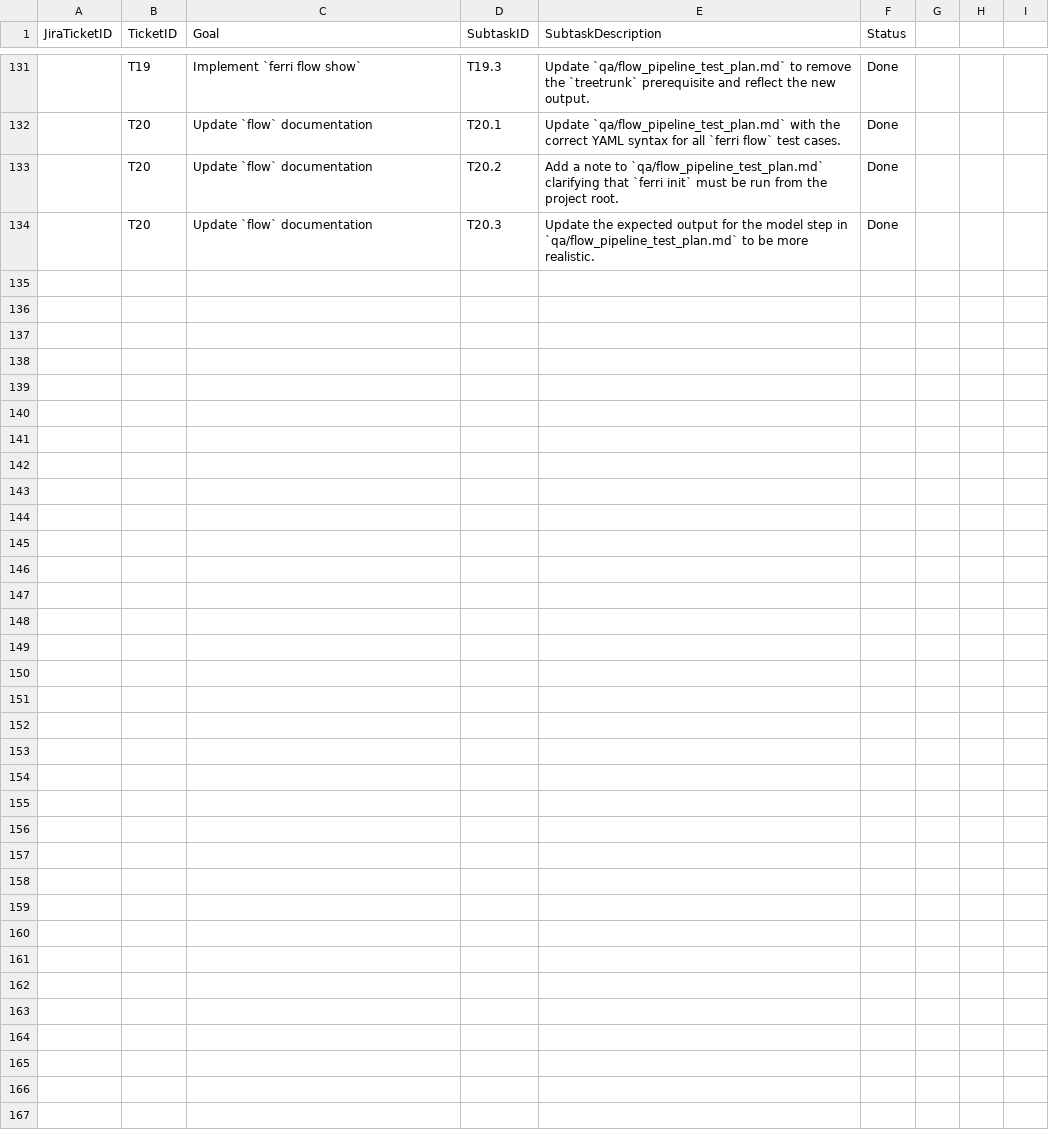
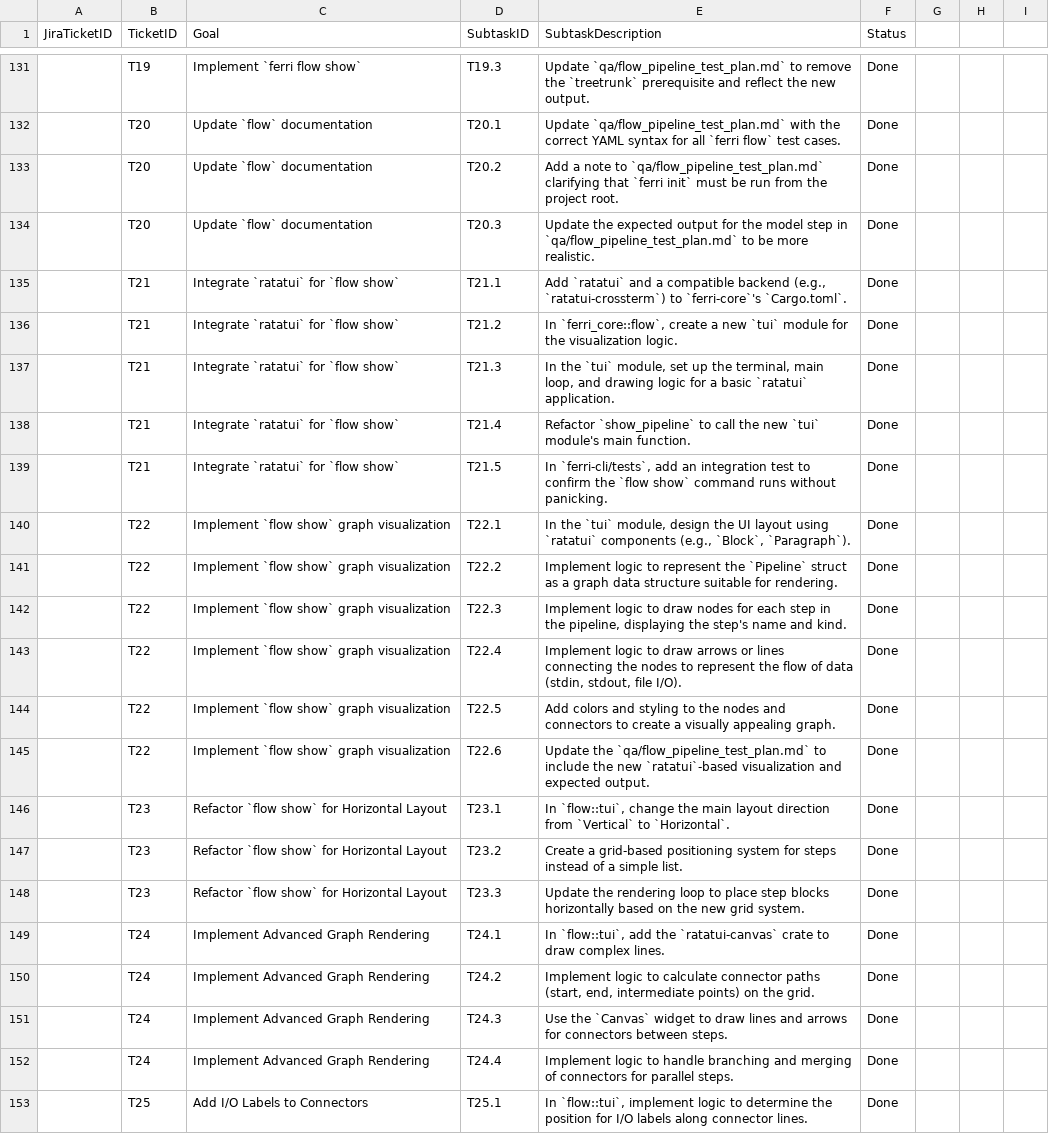
Before and after one commit to ferri-tools/ferri, a CSV file: pm/sprint_backlog.csv, drawn as a sheet; only a part is shown, gaps mark what is left out; the diff covers the shown part only; the diff names each change by its address in the sheet, - before the commit and + after, or states it on an @@ line.

Commit message:
feat(flow): Replace visualization with node-vertex graph
This commit completely refactors the `ferri flow show` TUI to replace
the previous git-style visualization with a more traditional, centered
node-and-vertex graph.

- Implements a new layout algorithm based on topological sort to
  calculate node positions.
- Renders steps as numbered nodes with connecting lines (vertices).
- Adds a legend at the bottom of the screen mapping each node number
  to its corresponding step name.
- Adds new tickets to the backlog for this refactoring.

```diff
--- a/pm/sprint_backlog.csv
+++ b/pm/sprint_backlog.csv
+row 135:  | T21 | Integrate `ratatui` for `flow show` | T21.1 | Add `ratatui` and a compatible backend (e.g., `ratatui-crossterm`) to `ferri-core`'s `Cargo.toml`. | Done
+row 136:  | T21 | Integrate `ratatui` for `flow show` | T21.2 | In `ferri_core::flow`, create a new `tui` module for the visualization logic. | Done
+row 137:  | T21 | Integrate `ratatui` for `flow show` | T21.3 | In the `tui` module, set up the terminal, main loop, and drawing logic for a basic `ratatui` application. | Done
+row 138:  | T21 | Integrate `ratatui` for `flow show` | T21.4 | Refactor `show_pipeline` to call the new `tui` module's main function. | Done
+row 139:  | T21 | Integrate `ratatui` for `flow show` | T21.5 | In `ferri-cli/tests`, add an integration test to confirm the `flow show` command runs without panicking. | Done
+row 140:  | T22 | Implement `flow show` graph visualization | T22.1 | In the `tui` module, design the UI layout using `ratatui` components (e.g., `Block`, `Paragraph`). | Done
+row 141:  | T22 | Implement `flow show` graph visualization | T22.2 | Implement logic to represent the `Pipeline` struct as a graph data structure suitable for rendering. | Done
+row 142:  | T22 | Implement `flow show` graph visualization | T22.3 | Implement logic to draw nodes for each step in the pipeline, displaying the step's name and kind. | Done
+row 143:  | T22 | Implement `flow show` graph visualization | T22.4 | Implement logic to draw arrows or lines connecting the nodes to represent the flow of data (stdin, stdout, file I/O). | Done
+row 144:  | T22 | Implement `flow show` graph visualization | T22.5 | Add colors and styling to the nodes and connectors to create a visually appealing graph. | Done
+row 145:  | T22 | Implement `flow show` graph visualization | T22.6 | Update the `qa/flow_pipeline_test_plan.md` to include the new `ratatui`-based visualization and expected output. | Done
+row 146:  | T23 | Refactor `flow show` for Horizontal Layout | T23.1 | In `flow::tui`, change the main layout direction from `Vertical` to `Horizontal`. | Done
+row 147:  | T23 | Refactor `flow show` for Horizontal Layout | T23.2 | Create a grid-based positioning system for steps instead of a simple list. | Done
+row 148:  | T23 | Refactor `flow show` for Horizontal Layout | T23.3 | Update the rendering loop to place step blocks horizontally based on the new grid system. | Done
+row 149:  | T24 | Implement Advanced Graph Rendering | T24.1 | In `flow::tui`, add the `ratatui-canvas` crate to draw complex lines. | Done
+row 150:  | T24 | Implement Advanced Graph Rendering | T24.2 | Implement logic to calculate connector paths (start, end, intermediate points) on the grid. | Done
+row 151:  | T24 | Implement Advanced Graph Rendering | T24.3 | Use the `Canvas` widget to draw lines and arrows for connectors between steps. | Done
+row 152:  | T24 | Implement Advanced Graph Rendering | T24.4 | Implement logic to handle branching and merging of connectors for parallel steps. | Done
+row 153:  | T25 | Add I/O Labels to Connectors | T25.1 | In `flow::tui`, implement logic to determine the position for I/O labels along connector lines. | Done
```
Also changed, not shown: 17 added rows elsewhere in this file, 9 other files.
